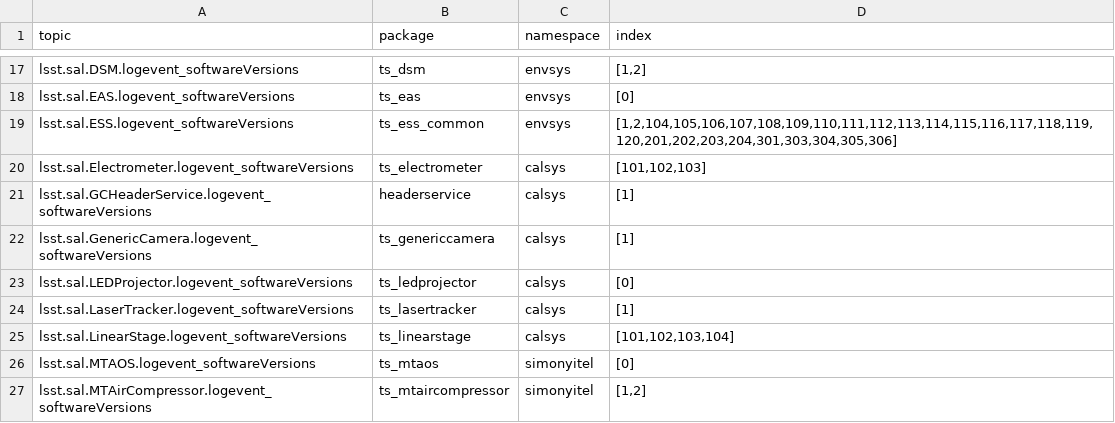
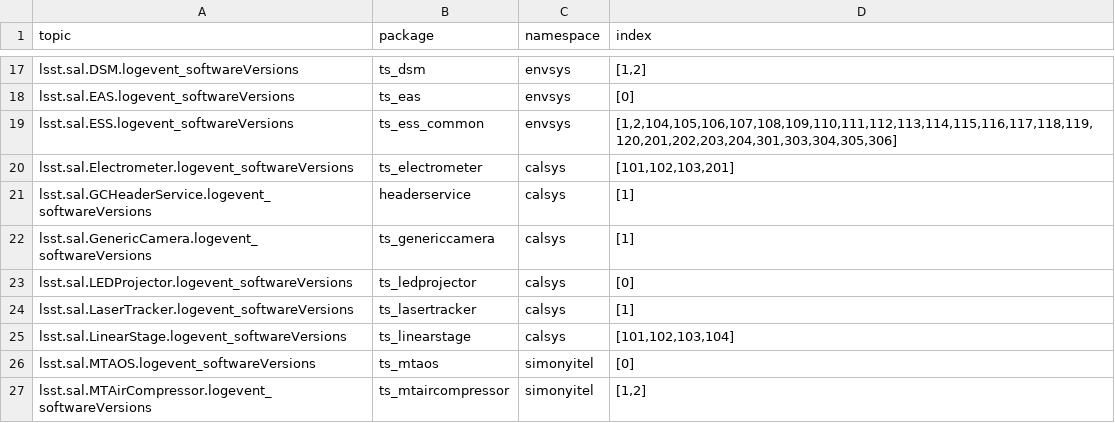
Before and after one commit to lsst-ts/cscv, a CSV file: src/cscv/data/base_topic_list.csv, drawn as a sheet; only a part is shown, gaps mark what is left out.

```diff
--- a/src/cscv/data/base_topic_list.csv
+++ b/src/cscv/data/base_topic_list.csv
@@ -19,3 +19,3 @@ lsst.sal.EAS.logevent_softwareVersions,ts_eas,envsys,"[0]"
 lsst.sal.ESS.logevent_softwareVersions,ts_ess_common,envsys,"[1,2,104,105,106,107,108,109,110,111,112,113,114,115,116,117,118,119,120,201,202,203,204,301,303,304,305,306]"
-lsst.sal.Electrometer.logevent_softwareVersions,ts_electrometer,calsys,"[101,102,103]"
+lsst.sal.Electrometer.logevent_softwareVersions,ts_electrometer,calsys,"[101,102,103,201]"
 lsst.sal.GCHeaderService.logevent_softwareVersions,headerservice,calsys,"[1]"
```
Also changed, not shown: src/cscv/data/summit_topic_list.csv, src/cscv/data/tucson_teststand_topic_list.csv, 4 other files.
